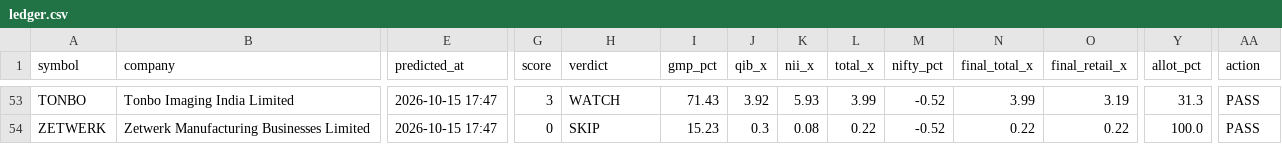
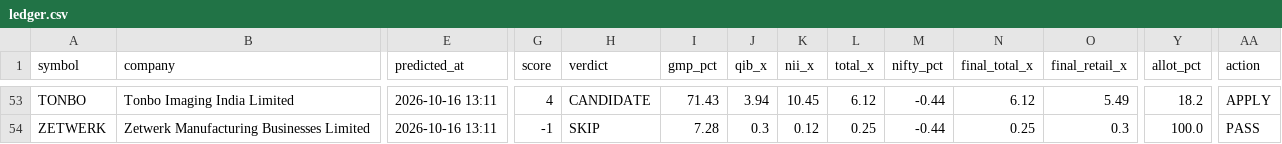
Before and after one commit to rathirahul46/ipo-track-record-public, a CSV file: ledger.csv, drawn as a sheet; only a part is shown, gaps mark what is left out; the diff covers the shown part only; the diff names each change by its address in the sheet, - before the commit and + after, or states it on an @@ line.

```diff
--- a/ledger.csv
+++ b/ledger.csv
-E53:E54 (predicted_at): 2026-10-15 17:47
+E53:E54 (predicted_at): 2026-10-16 13:11
-G53 (score): 3
+G53 (score): 4
-H53 (verdict): WATCH
+H53 (verdict): CANDIDATE
-J53 (qib_x): 3.92
+J53 (qib_x): 3.94
-K53 (nii_x): 5.93
+K53 (nii_x): 10.45
-L53 (total_x): 3.99
+L53 (total_x): 6.12
-M53:M54 (nifty_pct): -0.52
+M53:M54 (nifty_pct): -0.44
-N53 (final_total_x): 3.99
+N53 (final_total_x): 6.12
-O53 (final_retail_x): 3.19
+O53 (final_retail_x): 5.49
-Y53 (allot_pct): 31.3
+Y53 (allot_pct): 18.2
-AA53 (action): PASS
+AA53 (action): APPLY
-G54 (score): 0
+G54 (score): -1
-I54 (gmp_pct): 15.23
+I54 (gmp_pct): 7.28
-K54 (nii_x): 0.08
+K54 (nii_x): 0.12
-L54 (total_x): 0.22
+L54 (total_x): 0.25
-N54 (final_total_x): 0.22
+N54 (final_total_x): 0.25
-O54 (final_retail_x): 0.22
+O54 (final_retail_x): 0.3
```
Also changed, not shown: 35 edited cells elsewhere in this file, 1 other file.
